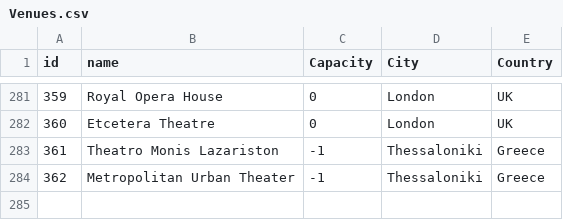
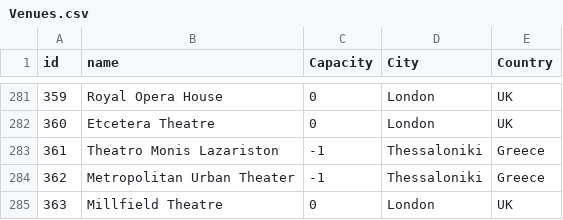
Before and after one commit to alexandroskilias/eventsDB, a CSV file: Tables/Venues.csv, drawn as a sheet; only a part is shown, gaps mark what is left out.

```diff
--- a/Tables/Venues.csv
+++ b/Tables/Venues.csv
@@ -284 +284,2 @@ id;name;Capacity;City;Country
 362;Metropolitan Urban Theater;-1;Thessaloniki;Greece
+363;Millfield Theatre;0;London;UK
```
Also changed, not shown: Tables/EventTypes.csv, Tables/Events.csv, 1 other file.
